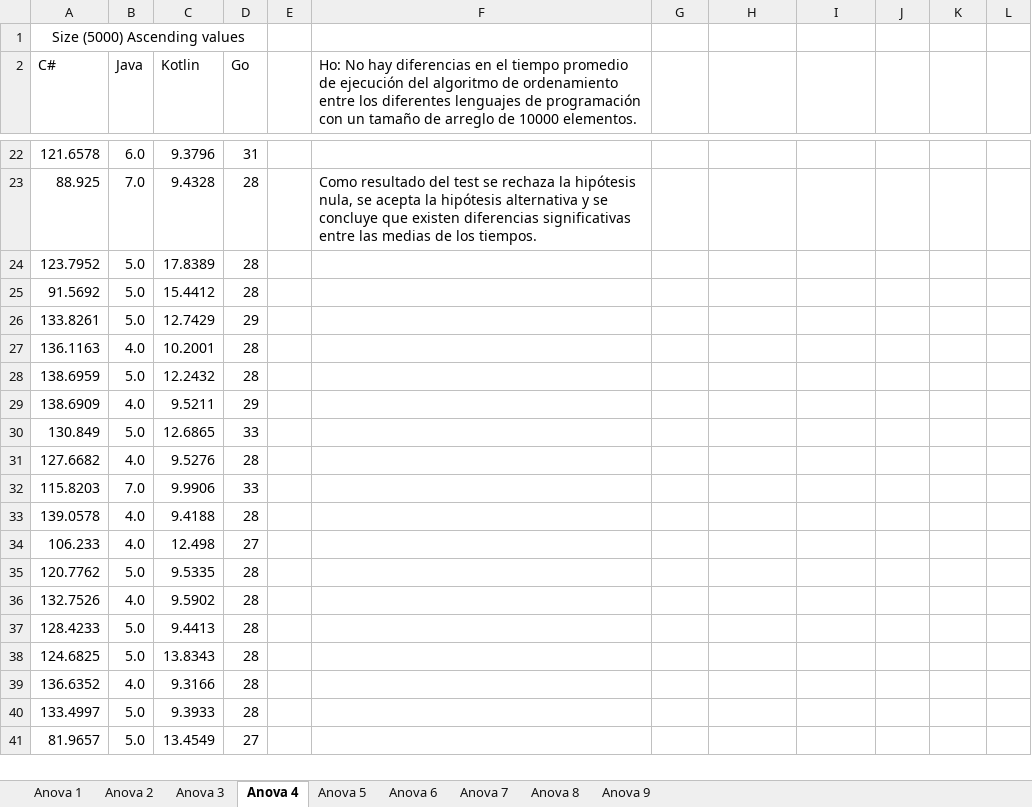
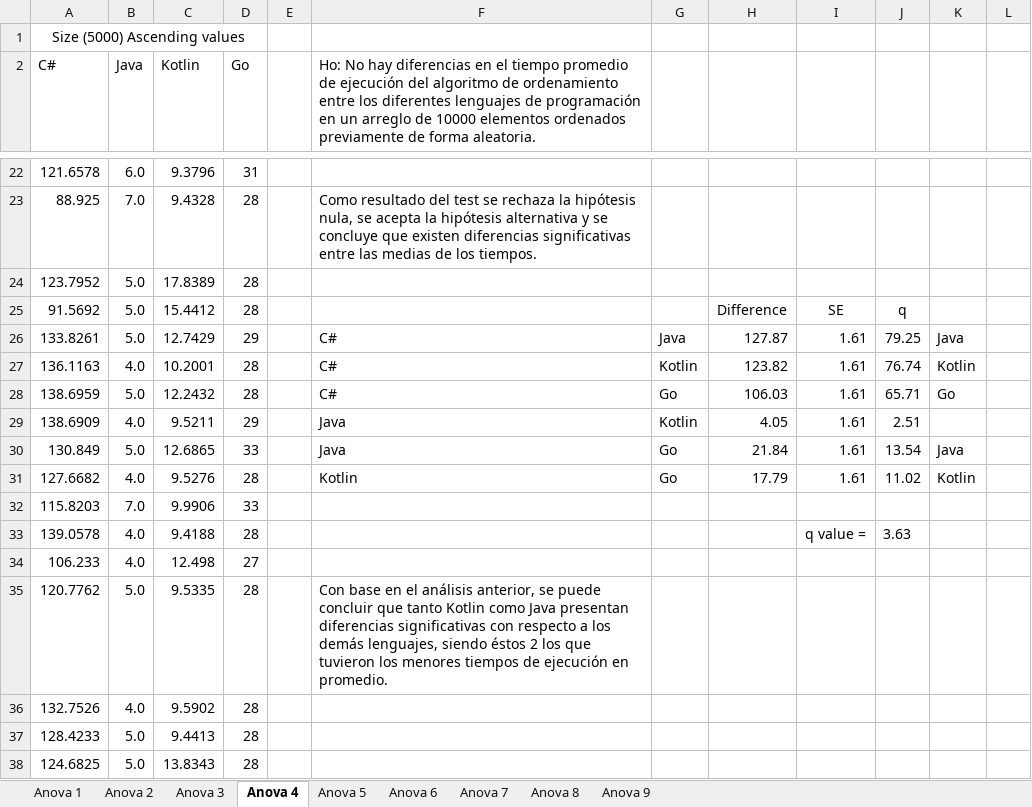
Before and after one commit to Dev-Pachon/Nothing-but-speed-Experiment, an Excel workbook: Anova.xlsx, sheet Anova 4, drawn as a sheet; only a part is shown, gaps mark what is left out; the shorter side is filled out with more unchanged rows; values as stored, in another font and other column widths than the file's, no borders; the diff covers the shown part only; the diff names each change by its address in the sheet, - before the commit and + after, or states it on an @@ line.

Commit message:
Update Anova.xlsx
Added Tukey-Kramer Post Hoc analysis

Co-Authored-By: Alejandra Díaz <47869960+trp216@users.noreply.github.com>

```diff
--- a/Anova.xlsx (sheet Anova 4)
+++ b/Anova.xlsx (sheet Anova 4)
-F2: …de programación con un tamaño de arreglo de 10000 elementos.
+F2: …de programación en un arreglo de 10000 elementos ordenados previamente de forma aleatoria.
-H25: (empty)
+H25: Difference
-I25: (empty)
+I25: SE
-J25: (empty)
+J25: q
-F26:F28: (empty)
+F26:F28: C#
-G26: (empty)
+G26: Java
-H26: (empty)
+H26: 127.87
-I26:I31: (empty)
+I26:I31: 1.61
-J26: (empty)
+J26: 79.25
-K26: (empty)
+K26: Java
-G27: (empty)
+G27: Kotlin
-H27: (empty)
+H27: 123.82
-J27: (empty)
+J27: 76.74
-K27: (empty)
+K27: Kotlin
-G28: (empty)
+G28: Go
-H28: (empty)
+H28: 106.03
-J28: (empty)
+J28: 65.71
-K28: (empty)
+K28: Go
-F29:F30: (empty)
+F29:F30: Java
-G29: (empty)
+G29: Kotlin
-H29: (empty)
+H29: 4.05
-J29: (empty)
+J29: 2.51
-G30:G31: (empty)
+G30:G31: Go
-H30: (empty)
+H30: 21.84
-J30: (empty)
+J30: 13.54
-K30: (empty)
+K30: Java
-F31: (empty)
+F31: Kotlin
-H31: (empty)
+H31: 17.79
-J31: (empty)
+J31: 11.02
-K31: (empty)
+K31: Kotlin
-I33: (empty)
+I33: q value =
-J33: (empty)
+J33: 3.63
-F35: (empty)
+F35: Con base en el análisis anterior, se puede concluir que tanto Kotlin como Java presentan diferencias significativas con respecto a los demás lenguajes, siendo éstos 2 los que tuvieron los menores tiempos de ejecución en promedio.
```
Also changed, not shown: 1 edited cell elsewhere in this sheet, sheet Anova 7, sheet Anova 5, sheet Anova 8, sheet Anova 9, sheet Anova 1, sheet Anova 3, 2 more sheets.
